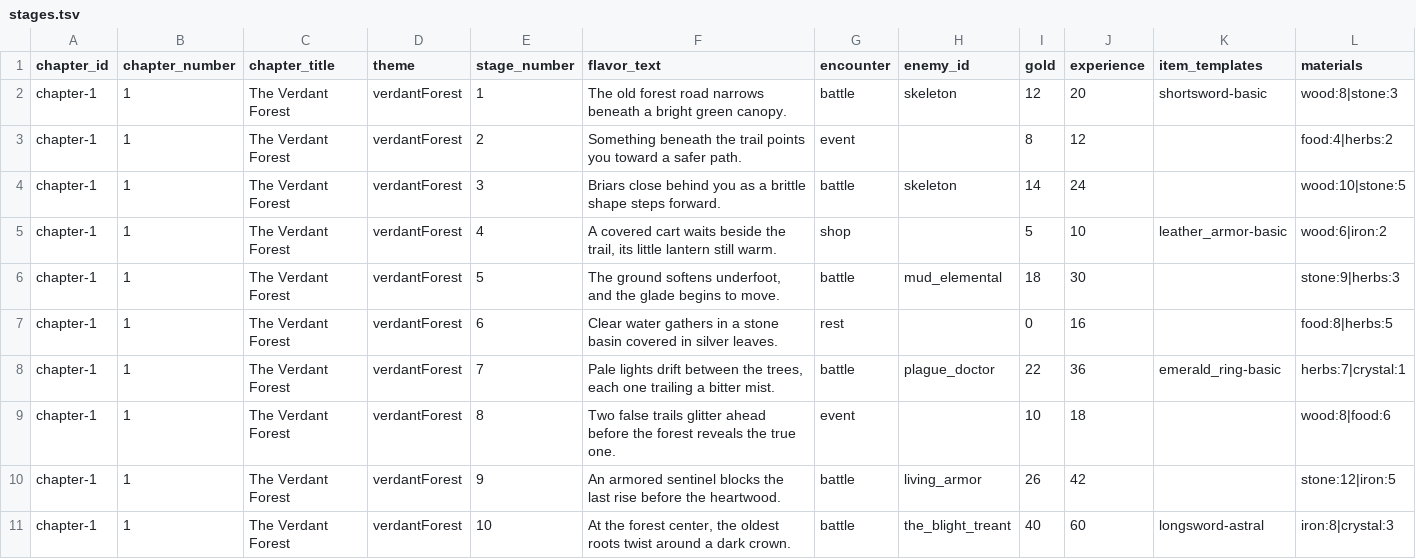
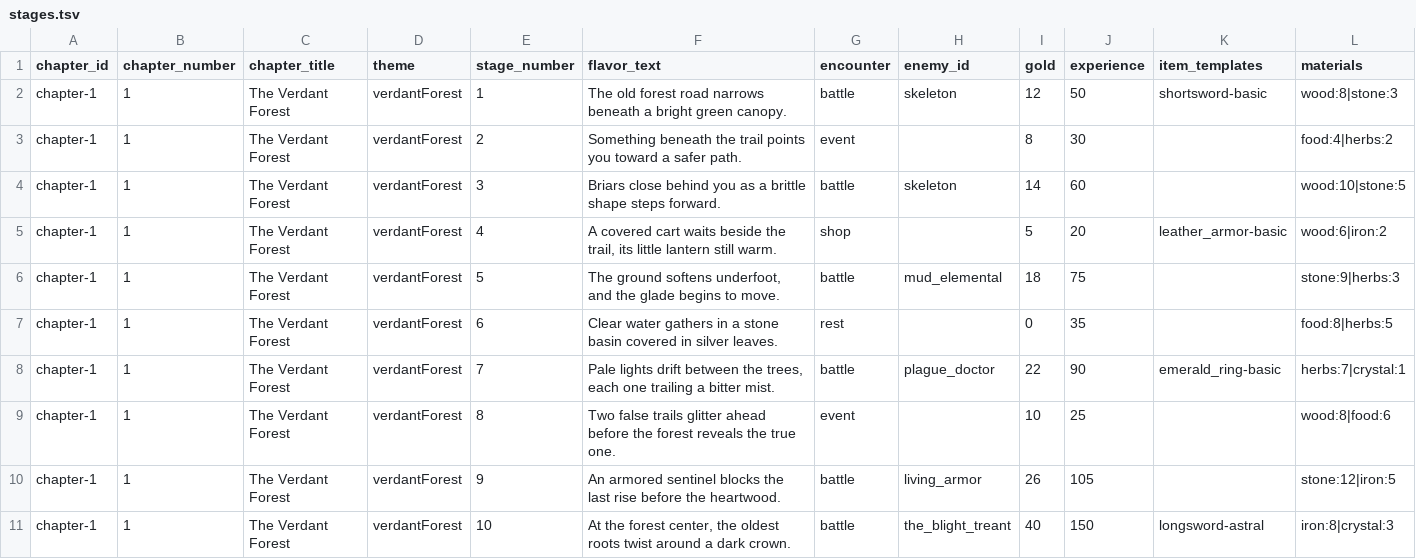
Before and after one commit to Talyen/Trinket, a TSV file: ContentManifest/stages.tsv, drawn as a sheet.

```diff
--- a/ContentManifest/stages.tsv
+++ b/ContentManifest/stages.tsv
@@ -1,11 +1,11 @@
 chapter_id	chapter_number	chapter_title	theme	stage_number	flavor_text	encounter	enemy_id	gold	experience	item_templates	materials
-chapter-1	1	The Verdant Forest	verdantForest	1	The old forest road narrows beneath a bright green canopy.	battle	skeleton	12	20	shortsword-basic	wood:8|stone:3
-chapter-1	1	The Verdant Forest	verdantForest	2	Something beneath the trail points you toward a safer path.	event		8	12		food:4|herbs:2
-chapter-1	1	The Verdant Forest	verdantForest	3	Briars close behind you as a brittle shape steps forward.	battle	skeleton	14	24		wood:10|stone:5
-chapter-1	1	The Verdant Forest	verdantForest	4	A covered cart waits beside the trail, its little lantern still warm.	shop		5	10	leather_armor-basic	wood:6|iron:2
-chapter-1	1	The Verdant Forest	verdantForest	5	The ground softens underfoot, and the glade begins to move.	battle	mud_elemental	18	30		stone:9|herbs:3
-chapter-1	1	The Verdant Forest	verdantForest	6	Clear water gathers in a stone basin covered in silver leaves.	rest		0	16		food:8|herbs:5
-chapter-1	1	The Verdant Forest	verdantForest	7	Pale lights drift between the trees, each one trailing a bitter mist.	battle	plague_doctor	22	36	emerald_ring-basic	herbs:7|crystal:1
-chapter-1	1	The Verdant Forest	verdantForest	8	Two false trails glitter ahead before the forest reveals the true one.	event		10	18		wood:8|food:6
-chapter-1	1	The Verdant Forest	verdantForest	9	An armored sentinel blocks the last rise before the heartwood.	battle	living_armor	26	42		stone:12|iron:5
-chapter-1	1	The Verdant Forest	verdantForest	10	At the forest center, the oldest roots twist around a dark crown.	battle	the_blight_treant	40	60	longsword-astral	iron:8|crystal:3
+chapter-1	1	The Verdant Forest	verdantForest	1	The old forest road narrows beneath a bright green canopy.	battle	skeleton	12	50	shortsword-basic	wood:8|stone:3
+chapter-1	1	The Verdant Forest	verdantForest	2	Something beneath the trail points you toward a safer path.	event		8	30		food:4|herbs:2
+chapter-1	1	The Verdant Forest	verdantForest	3	Briars close behind you as a brittle shape steps forward.	battle	skeleton	14	60		wood:10|stone:5
+chapter-1	1	The Verdant Forest	verdantForest	4	A covered cart waits beside the trail, its little lantern still warm.	shop		5	20	leather_armor-basic	wood:6|iron:2
+chapter-1	1	The Verdant Forest	verdantForest	5	The ground softens underfoot, and the glade begins to move.	battle	mud_elemental	18	75		stone:9|herbs:3
+chapter-1	1	The Verdant Forest	verdantForest	6	Clear water gathers in a stone basin covered in silver leaves.	rest		0	35		food:8|herbs:5
+chapter-1	1	The Verdant Forest	verdantForest	7	Pale lights drift between the trees, each one trailing a bitter mist.	battle	plague_doctor	22	90	emerald_ring-basic	herbs:7|crystal:1
+chapter-1	1	The Verdant Forest	verdantForest	8	Two false trails glitter ahead before the forest reveals the true one.	event		10	25		wood:8|food:6
+chapter-1	1	The Verdant Forest	verdantForest	9	An armored sentinel blocks the last rise before the heartwood.	battle	living_armor	26	105		stone:12|iron:5
+chapter-1	1	The Verdant Forest	verdantForest	10	At the forest center, the oldest roots twist around a dark crown.	battle	the_blight_treant	40	150	longsword-astral	iron:8|crystal:3
```
Also changed, not shown: ContentManifest/combatants.tsv, ContentManifest/enemies.tsv, 17 other files.
